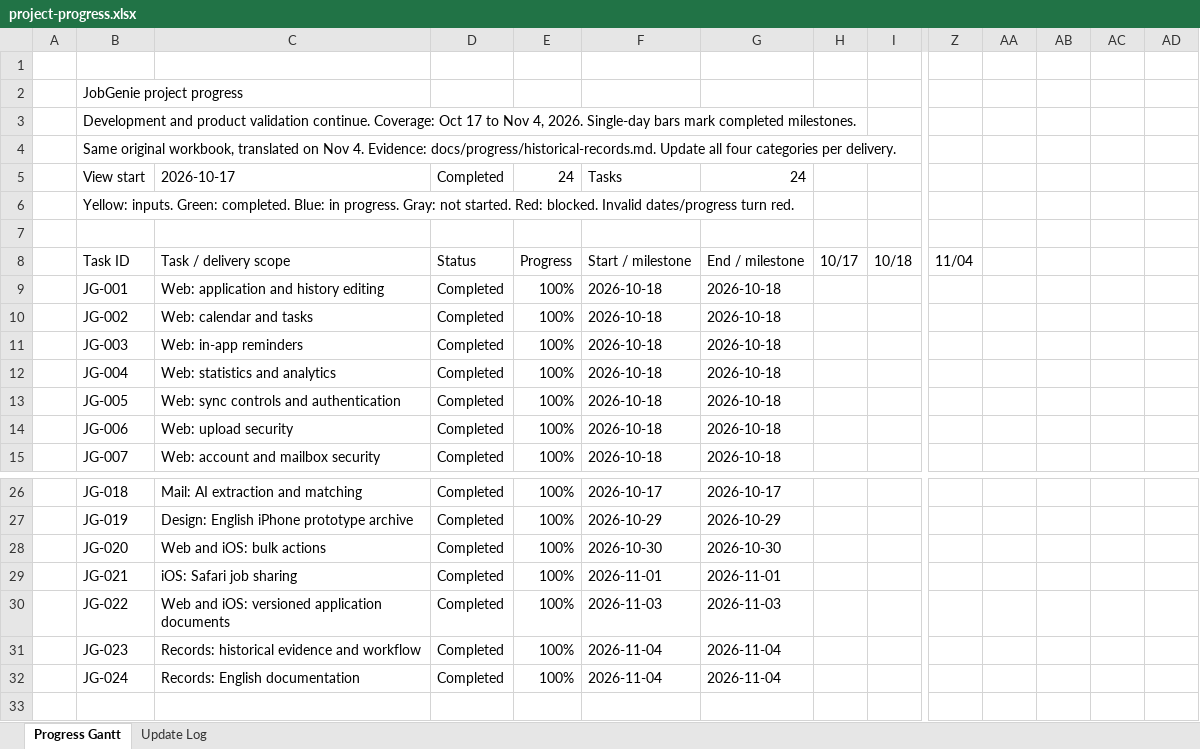
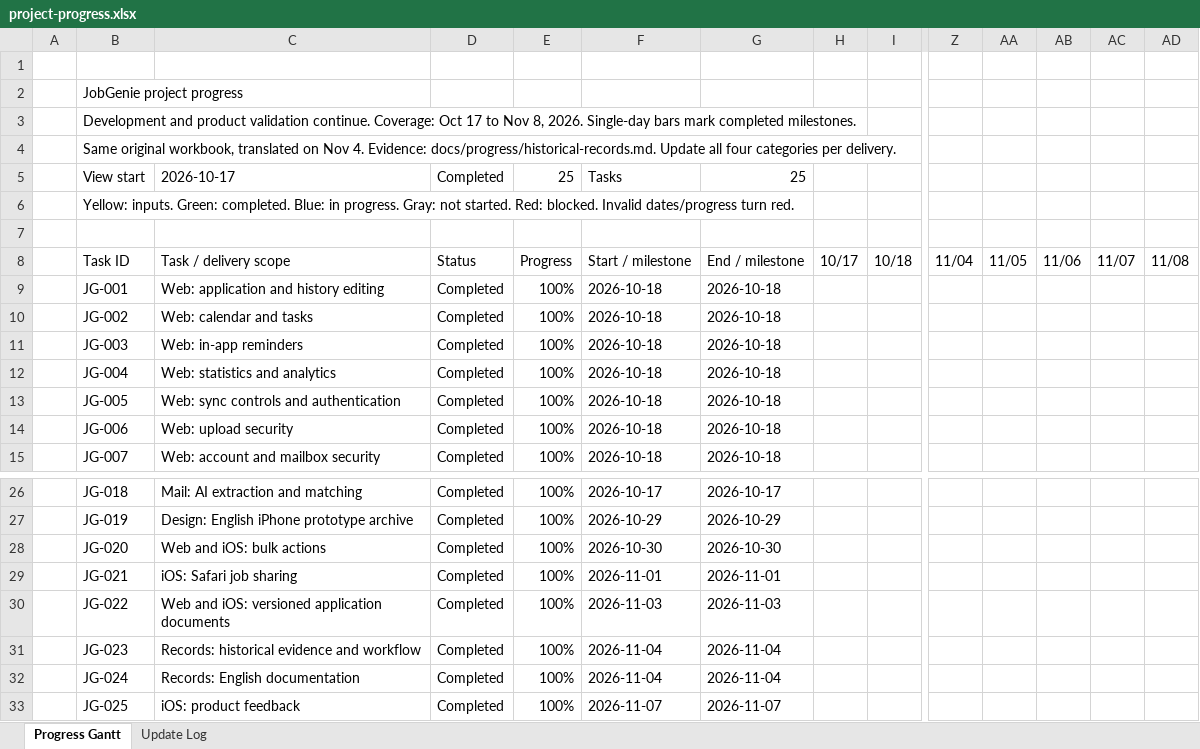
Before and after one commit to Enfoirer/jobgenie, an Excel workbook: docs/progress/project-progress.xlsx, sheet Progress Gantt, drawn as a sheet; only a part is shown, gaps mark what is left out; values as stored, in another font and other column widths than the file's, no cell formats; conditional formats not drawn; rows hold the shown columns only; the diff names each change by its address in the sheet, - before the commit and + after, or states it on an @@ line.

Commit message:
Record iOS feedback delivery and acceptance evidence
Append JG-025 to the original progress workbook and preserve prior history. Archive sanitized passing and failed test output, reviewed native screenshots, API/database assertions, and the verified deployment observation for implementation e30fe5f. Distinguish November 7 implementation/testing from November 8 record preparation and GitHub delivery. Keep signed-device and TestFlight acceptance outstanding.

```diff
--- a/docs/progress/project-progress.xlsx (sheet Progress Gantt)
+++ b/docs/progress/project-progress.xlsx (sheet Progress Gantt)
-B3: …to Nov 4, 2026. Single-day…
+B3: …to Nov 8, 2026. Single-day…
-E5: 24
+E5: 25
-G5: 24
+G5: 25
-AA8: (empty)
+AA8: 11/05
-AB8: (empty)
+AB8: 11/06
-AC8: (empty)
+AC8: 11/07
-AD8: (empty)
+AD8: 11/08
+row 33:  | JG-025 | iOS: product feedback | Completed | 100% | 2026-11-07 | 2026-11-07
```
Also changed, not shown: sheet Update Log, cell formats, formulas that keep their value, 21 other files.
